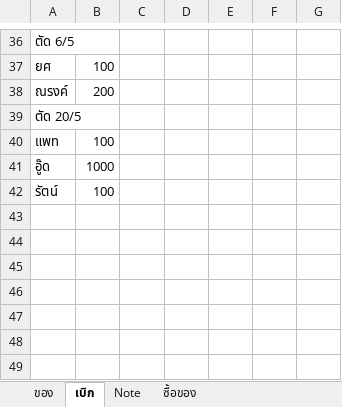
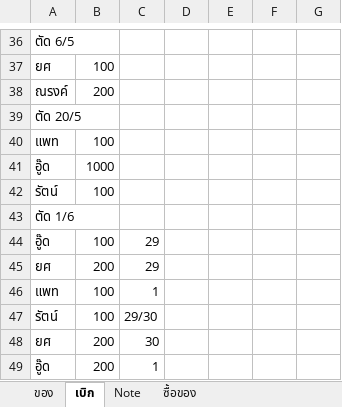
Before and after one commit to kki32/myCashier, an Excel workbook: Archive/ราคาสหกรณ์.xlsx, sheet เบิก, drawn as a sheet; only a part is shown, gaps mark what is left out; values as stored, in another font and other column widths than the file's, no borders; the diff names each change by its address in the sheet, - before the commit and + after, or states it on an @@ line.

```diff
--- a/Archive/ราคาสหกรณ์.xlsx (sheet เบิก)
+++ b/Archive/ราคาสหกรณ์.xlsx (sheet เบิก)
+row 43: ตัด 1/6
+row 44: อู๊ด | 100 | 29
+row 45: ยศ | 200 | 29
+row 46: แพท | 100 | 1
+row 47: รัตน์ | 100 | 29/30
+row 48: ยศ | 200 | 30
+row 49: อู๊ด | 200 | 1
```
Also changed, not shown: sheet ของ, sheet Note, 7 other files.
